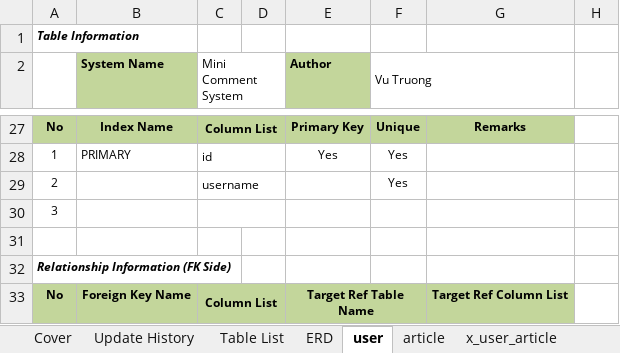
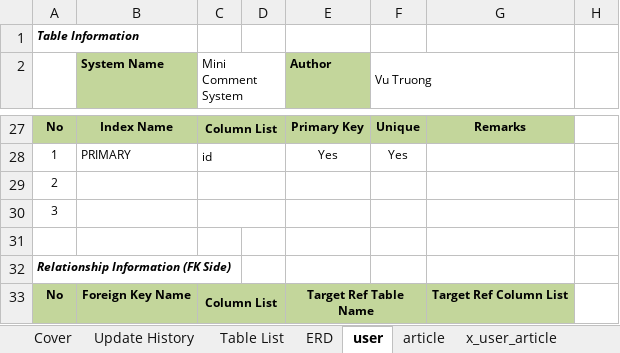
Before and after one commit to truong-vu-mulodo/mcs, an Excel workbook: doc/detail_design/db/MCS_Database_Design.xlsx, sheet user, drawn as a sheet; only a part is shown, gaps mark what is left out; values as stored, in another font and other column widths than the file's, no borders; the diff names each change by its address in the sheet, - before the commit and + after, or states it on an @@ line.

Commit message:
Remove unique "username".

```diff
--- a/doc/detail_design/db/MCS_Database_Design.xlsx (sheet user)
+++ b/doc/detail_design/db/MCS_Database_Design.xlsx (sheet user)
-C29 (Mini Comment System): username
+C29 (Mini Comment System): (empty)
-F29 (Vu Truong): Yes
+F29 (Vu Truong): (empty)
```
Also changed, not shown: 1 other file.
